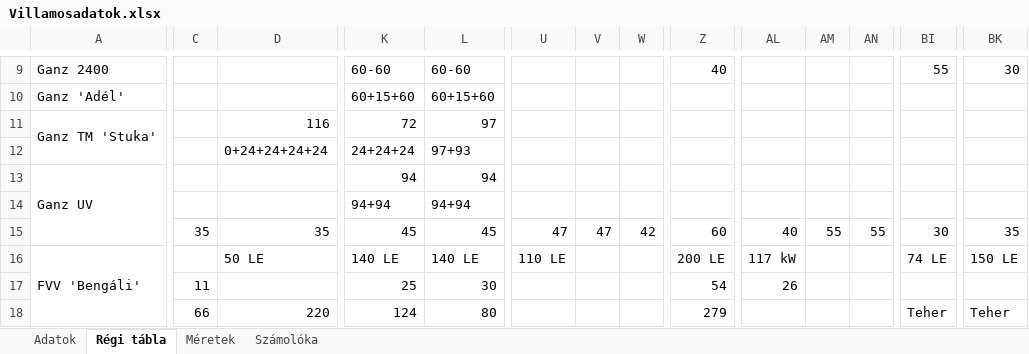
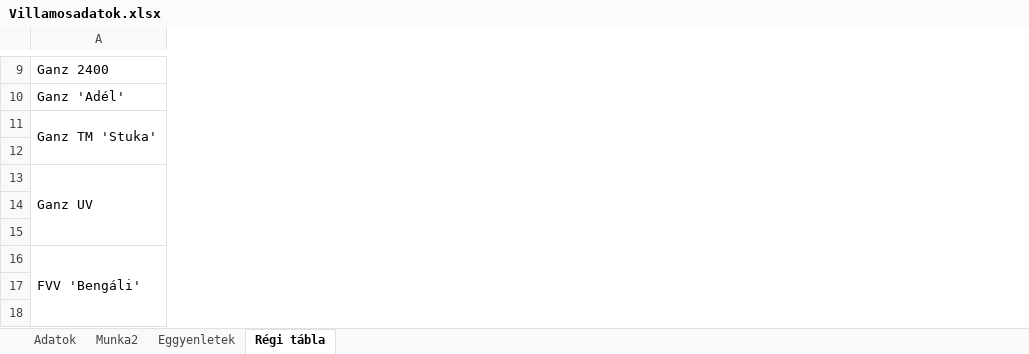
Before and after one commit to SosMakaroni/HVW-Tram-Set, an Excel workbook: Villamosadatok.xlsx, sheet Régi tábla, drawn as a sheet; only a part is shown, gaps mark what is left out; values as stored, in another font and other column widths than the file's, no cell formats; removed rows and columns are numbered as before the commit, all else as after; rows hold the shown columns only; the diff covers the shown part only; the diff names each change by its address in the sheet, - before the commit and + after, or states it on an @@ line.

```diff
--- a/Villamosadatok.xlsx (sheet Régi tábla)
+++ b/Villamosadatok.xlsx (sheet Régi tábla)
-sheet tab: Méretek
-sheet tab: Számolóka
+sheet tab: Munka2
+sheet tab: Eggyenletek
-column C, row 18: 66
-column D, rows 11-12: 116 | 0+24+24+24+24; row 16: 50 LE; row 18: 220
-column K, rows 9-14: 60-60 | 60+15+60 | 72 | 24+24+24 | 94 | 94+94; row 16: 140 LE; row 18: 124
-column L, rows 9-14: 60-60 | 60+15+60 | 97 | 97+93 | 94 | 94+94; row 16: 140 LE; row 18: 80
-column U, row 16: 110 LE
-column V, empty
-column W, empty
-column Z, row 9: 40; row 16: 200 LE; row 18: 279
-column AL, row 16: 117 kW
-column AM, empty
-column AN, empty
-column BI, row 9: 55; row 16: 74 LE; row 18: Teher
-column BK, row 9: 30; row 16: 150 LE; row 18: Teher
-row 15:  | 35 | 35 | 45 | 45 | 47 | 47 | 42 | 60 | 40 | 55 | 55 | 30 | 35
+row 15: (empty)
-row 17:  | 11 |  | 25 | 30 |  |  |  | 54 | 26
+row 17: (empty)
```
Also changed, not shown: 3 added rows, 3 removed rows, 1 added column, 35 removed columns, 51 edited cells and merged cells elsewhere in this sheet, sheet Adatok, cell formats, formulas that keep their value, 33 other files.
